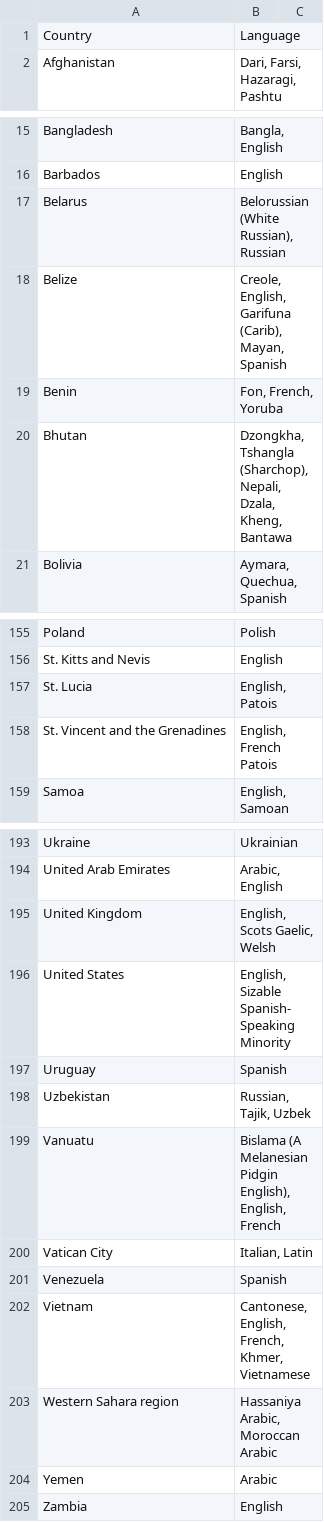
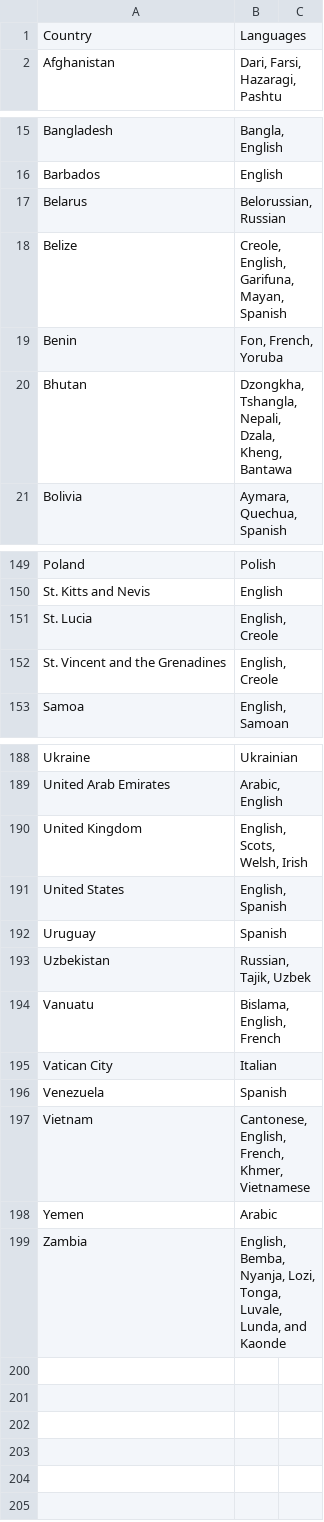
Before and after one commit to cit5940-25sp/cit5940-25sp-classroom-cit-5940-final-project-final_project_template, a CSV file: src/main/resources/langSpoken.csv, drawn as a sheet; only a part is shown, gaps mark what is left out; the diff covers the shown part only.

Commit message:
continued adding language edits to data set

```diff
--- a/src/main/resources/langSpoken.csv
+++ b/src/main/resources/langSpoken.csv
@@ -1,2 +1,2 @@
-Country,Language
+Country,Languages
 Afghanistan,"Dari, Farsi, Hazaragi, Pashtu"
@@ -16,6 +16,6 @@ Bangladesh,"Bangla, English"
 Barbados,English
-Belarus,"Belorussian (White Russian), Russian"
-Belize,"Creole, English, Garifuna (Carib), Mayan, Spanish"
+Belarus,"Belorussian, Russian"
+Belize,"Creole, English, Garifuna, Mayan, Spanish"
 Benin,"Fon, French, Yoruba"
-Bhutan,"Dzongkha, Tshangla (Sharchop), Nepali, Dzala, Kheng, Bantawa"
+Bhutan,"Dzongkha, Tshangla, Nepali, Dzala, Kheng, Bantawa"
 Bolivia,"Aymara, Quechua, Spanish"
@@ -156,4 +150,4 @@ Poland, "Polish"
 St. Kitts and Nevis, "English"
-St. Lucia,"English, Patois"
-St. Vincent and the Grenadines,"English, French Patois"
+St. Lucia,"English, Creole"
+St. Vincent and the Grenadines,"English, Creole"
 Samoa,"English, Samoan"
@@ -194,3 +189,3 @@ Ukraine,Ukrainian
 United Arab Emirates,"Arabic, English"
-United Kingdom,"English, Scots Gaelic, Welsh"
-United States,"English, Sizable Spanish-Speaking Minority"
+United Kingdom,"English, Scots, Welsh, Irish"
+United States,"English, Spanish"
@@ -198,6 +193,5 @@ Uruguay,Spanish
 Uzbekistan,"Russian, Tajik, Uzbek"
-Vanuatu,"Bislama (A Melanesian Pidgin English), English, French"
-Vatican City,"Italian, Latin"
+Vanuatu,"Bislama, English, French"
+Vatican City,"Italian"
 Venezuela,"Spanish"
 Vietnam,"Cantonese, English, French, Khmer, Vietnamese"
-Western Sahara region,"Hassaniya Arabic, Moroccan Arabic"
@@ -205 +199 @@ Yemen,Arabic
-Zambia,"English"
+Zambia,"English, Bemba, Nyanja, Lozi, Tonga, Luvale, Lunda, and Kaonde"
```
Also changed, not shown: 1 added row, 6 removed rows and 9 edited cells elsewhere in this file.
